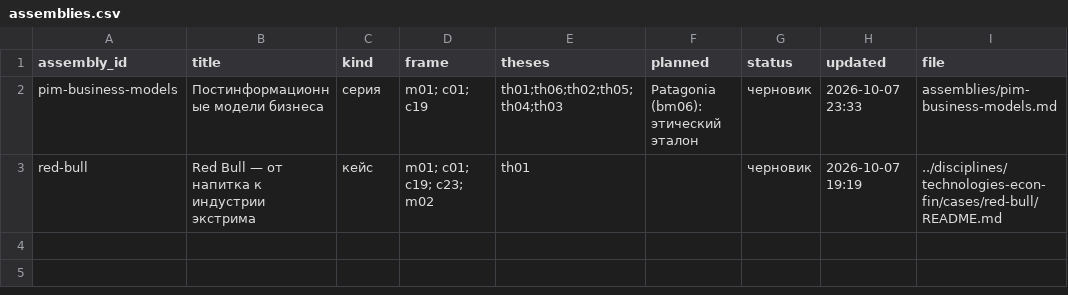
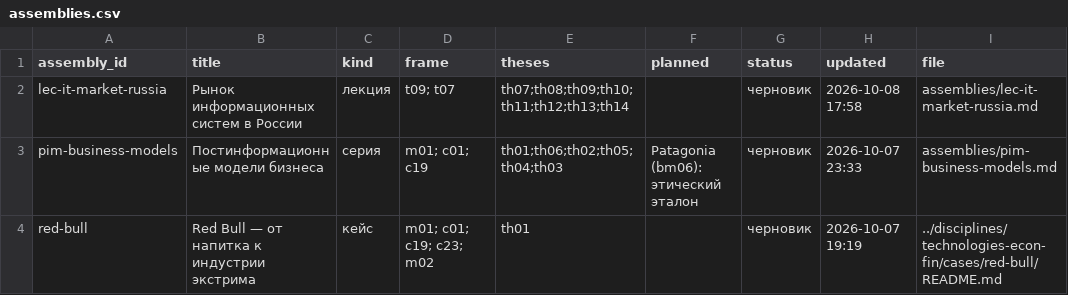
Before and after one commit to SPBUEcon/econ-library, a CSV file: theses/catalog/assemblies.csv, drawn as a sheet.

```diff
--- a/theses/catalog/assemblies.csv
+++ b/theses/catalog/assemblies.csv
@@ -1,2 +1,3 @@
 assembly_id,title,kind,frame,theses,planned,status,updated,file
+lec-it-market-russia,Рынок информационных систем в России,лекция,t09; t07,th07;th08;th09;th10;th11;th12;th13;th14,,черновик,2026-10-08 17:58,assemblies/lec-it-market-russia.md
 pim-business-models,Постинформационные модели бизнеса,серия,m01; c01; c19,th01;th06;th02;th05;th04;th03,Patagonia (bm06): этический эталон,черновик,2026-10-07 23:33,assemblies/pim-business-models.md
```
Also changed, not shown: theses/catalog/theses.csv, theses/catalog/units.csv, 50 other files.
